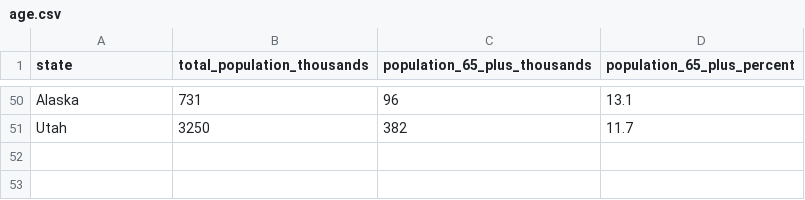
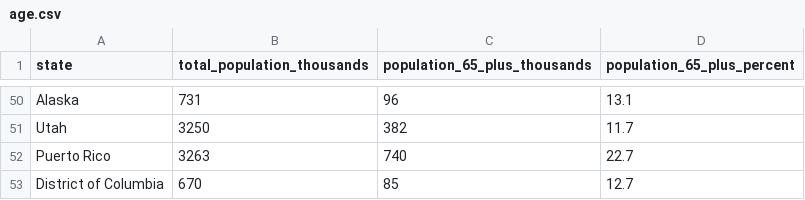
Before and after one commit to areyes924/Covid-Data-Analysis, a CSV file: data/raw/age.csv, drawn as a sheet; only a part is shown, gaps mark what is left out.

```diff
--- a/data/raw/age.csv
+++ b/data/raw/age.csv
@@ -51 +51,3 @@ Alaska,731,96,13.1
 Utah,3250,382,11.7
+Puerto Rico,3263,740,22.7
+District of Columbia,670,85,12.7
```
Also changed, not shown: 3 other files.
